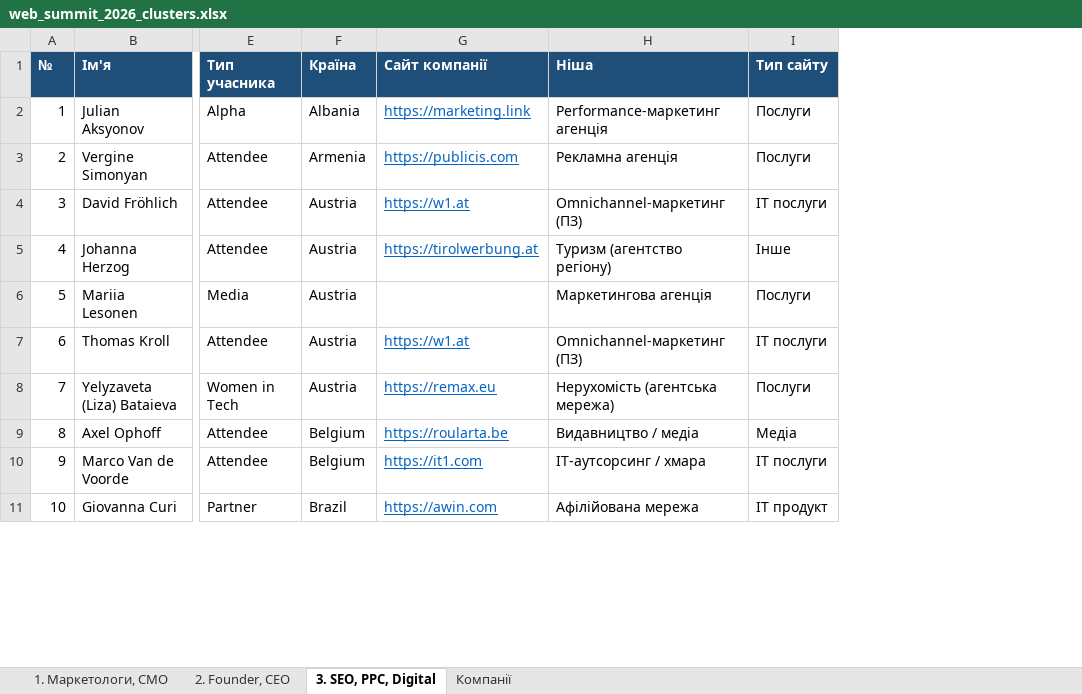
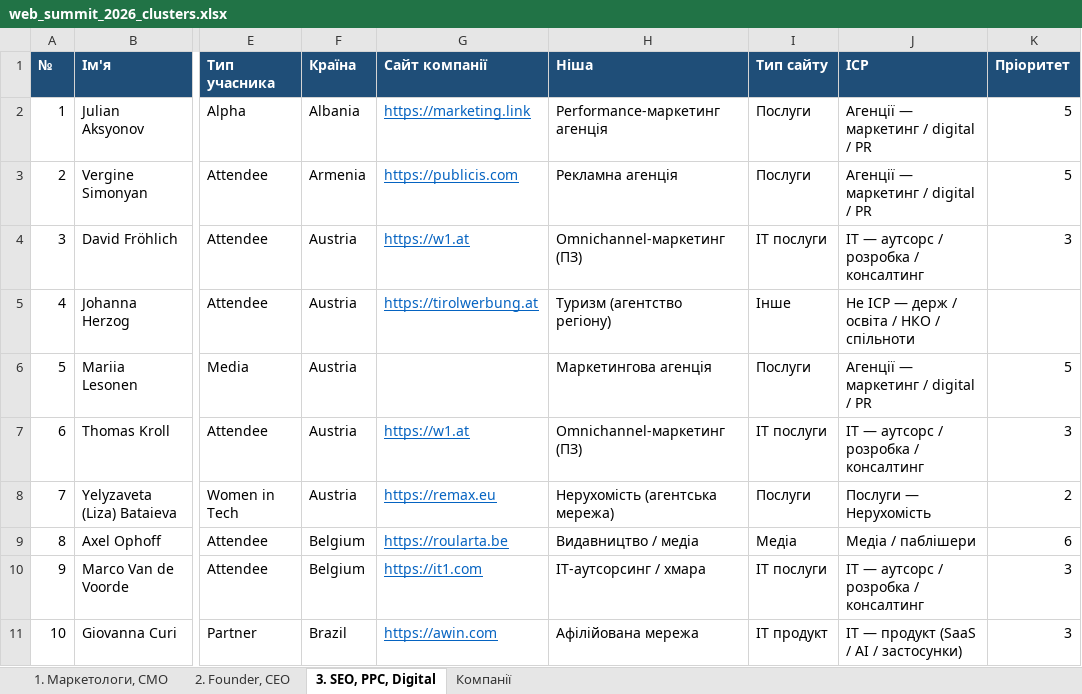
Before and after one commit to katerinazolotaryova-seo/site24, an Excel workbook: web_summit_2026_clusters.xlsx, sheet 3. SEO, PPC, Digital, drawn as a sheet; only a part is shown, gaps mark what is left out; values as stored, in another font and other column widths than the file's, no borders; the diff names each change by its address in the sheet, - before the commit and + after, or states it on an @@ line.

```diff
--- a/web_summit_2026_clusters.xlsx (sheet 3. SEO, PPC, Digital)
+++ b/web_summit_2026_clusters.xlsx (sheet 3. SEO, PPC, Digital)
+column J (ICP), rows 2-11: Агенції — маркетинг / digital / PR | Агенції — маркетинг / digital / PR | IT — аутсорс / розробка / консалтинг | Не ICP — держ / освіта / НКО / спільноти | Агенції — маркетинг / digital / PR | IT — аутсорс / розробка / консалтинг | Послуги — Нерухомість | Медіа / паблішери | IT — аутсорс / розробка / консалтинг | IT — продукт (SaaS / AI / застосунки)
+column K (Пріоритет), rows 2-11: 5 | 5 | 3 |  | 5 | 3 | 2 | 6 | 3 | 3
```
Also changed, not shown: sheet 1. Маркетологи, CMO, sheet Компанії, sheet 2. Founder, CEO.
